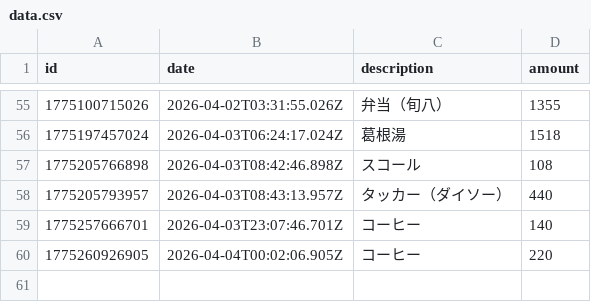
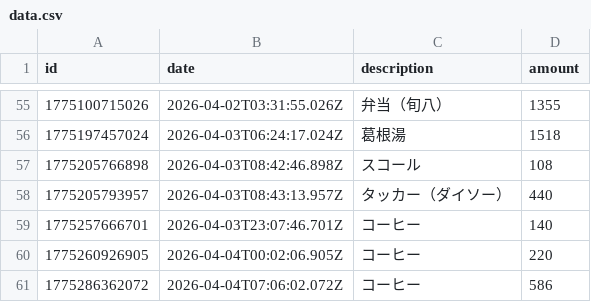
Before and after one commit to naoyamashita/expense-tracker, a CSV file: data.csv, drawn as a sheet; only a part is shown, gaps mark what is left out.

Commit message:
Update data.csv

```diff
--- a/data.csv
+++ b/data.csv
@@ -60 +60,2 @@ id,date,description,amount
 1775260926905,2026-04-04T00:02:06.905Z,"コーヒー",220
+1775286362072,2026-04-04T07:06:02.072Z,"コーヒー",586
```
